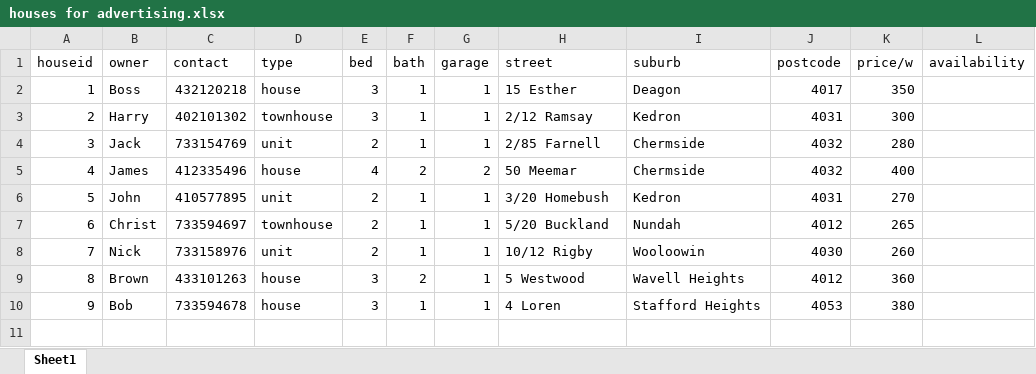
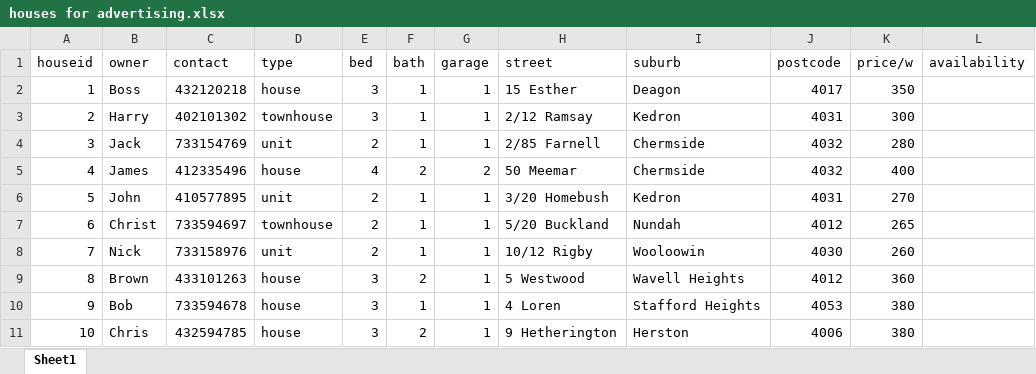
Before and after one commit to lukegoeree/IFB299_2017SEM1_Group36, an Excel workbook: Harrys Portfolio/houses for advertising.xlsx, sheet Sheet1, drawn as a sheet; values as stored, in another font and other column widths than the file's, no borders; the diff names each change by its address in the sheet, - before the commit and + after, or states it on an @@ line.

```diff
--- a/Harrys Portfolio/houses for advertising.xlsx (sheet Sheet1)
+++ b/Harrys Portfolio/houses for advertising.xlsx (sheet Sheet1)
+row 11: 10 | Chris | 432594785 | house | 3 | 2 | 1 | 9 Hetherington | Herston | 4006 | 380
```
Also changed, not shown: 2 other files.
